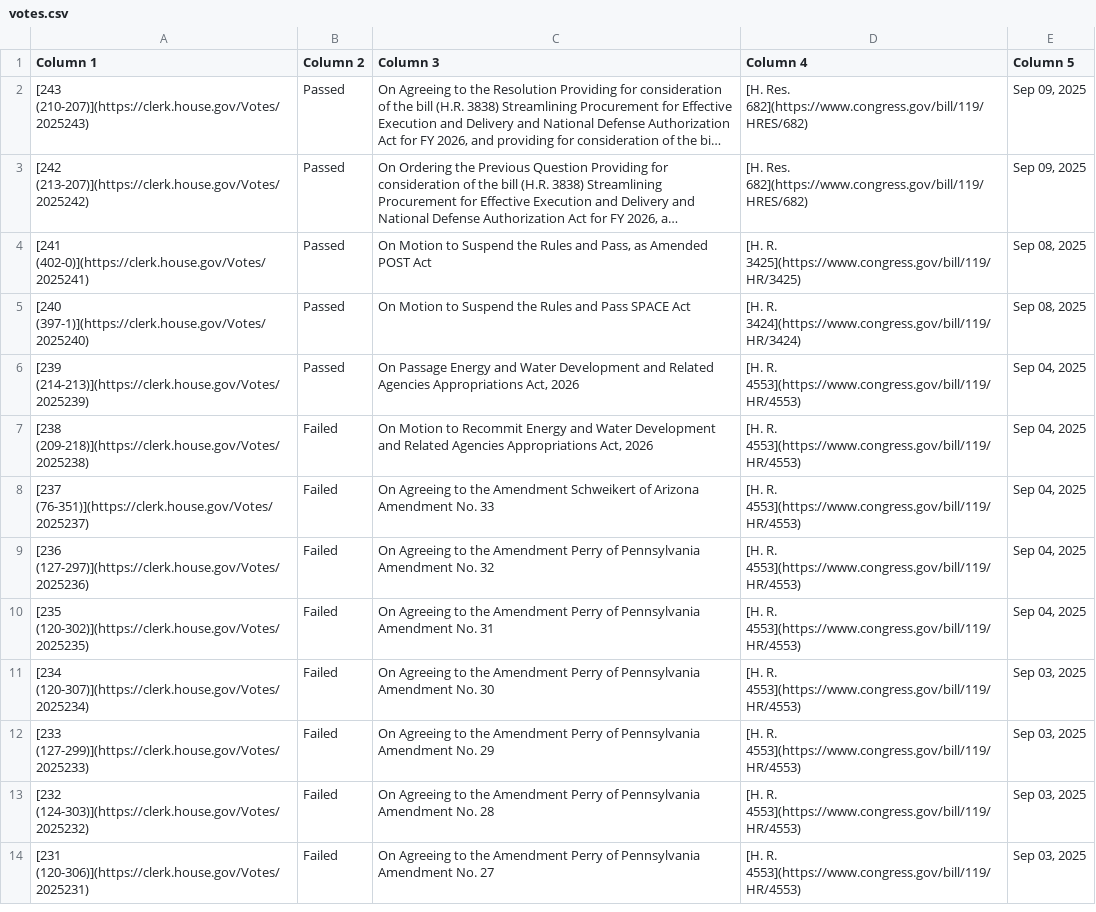
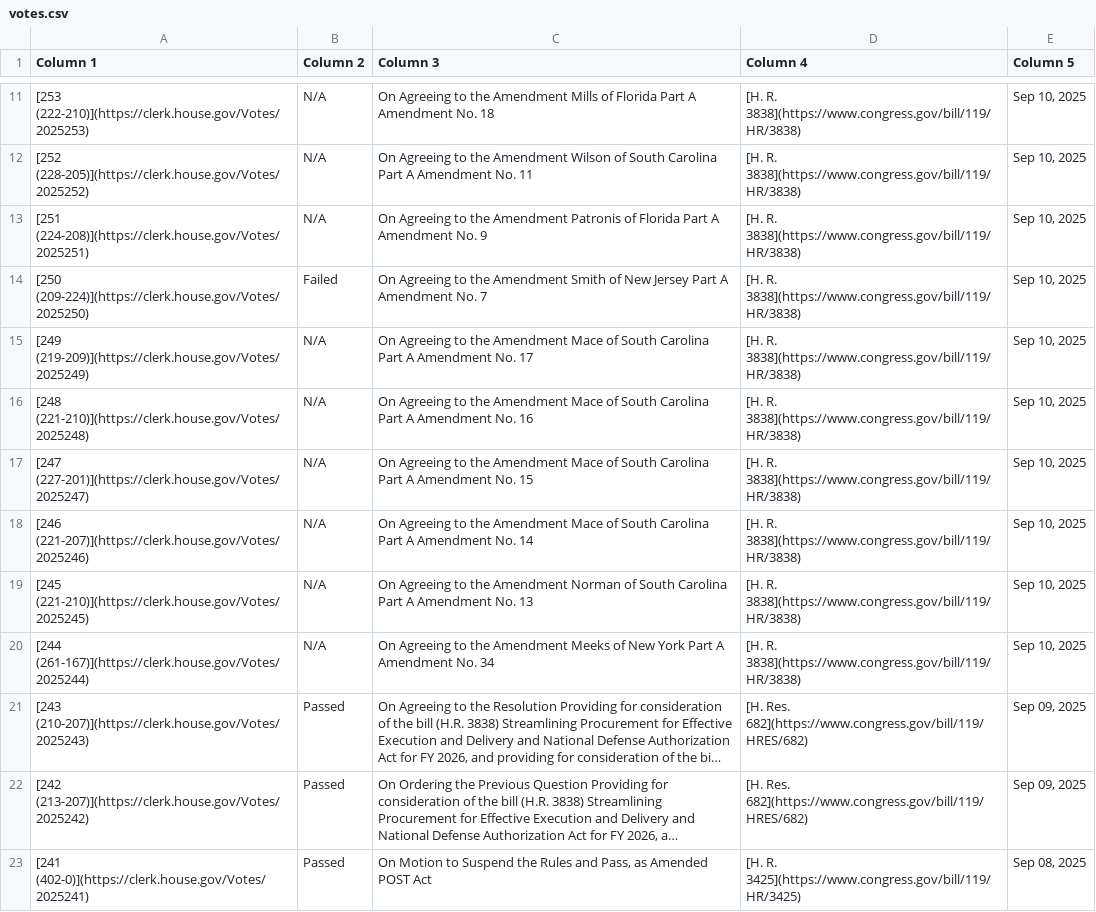
Before and after one commit to aomiller21/House_Votes, a CSV file: votes.csv, drawn as a sheet; only a part is shown, gaps mark what is left out; the shorter side is filled out with more unchanged rows; long unchanged cells end in …; the diff covers the shown part only; the diff names each change by its address in the sheet, - before the commit and + after, or states it on an @@ line.

```diff
--- a/votes.csv
+++ b/votes.csv
+row 11: [253 (222-210)](https://clerk.house.gov/Votes/2025253) | N/A | On Agreeing to the Amendment Mills of Florida Part A Amendment No. 18 | [H. R. 3838](https://www.congress.gov/bill/119/HR/3838) | Sep 10, 2025
+row 12: [252 (228-205)](https://clerk.house.gov/Votes/2025252) | N/A | On Agreeing to the Amendment Wilson of South Carolina Part A Amendment No. 11 | [H. R. 3838](https://www.congress.gov/bill/119/HR/3838) | Sep 10, 2025
+row 13: [251 (224-208)](https://clerk.house.gov/Votes/2025251) | N/A | On Agreeing to the Amendment Patronis of Florida Part A Amendment No. 9 | [H. R. 3838](https://www.congress.gov/bill/119/HR/3838) | Sep 10, 2025
+row 14: [250 (209-224)](https://clerk.house.gov/Votes/2025250) | Failed | On Agreeing to the Amendment Smith of New Jersey Part A Amendment No. 7 | [H. R. 3838](https://www.congress.gov/bill/119/HR/3838) | Sep 10, 2025
+row 15: [249 (219-209)](https://clerk.house.gov/Votes/2025249) | N/A | On Agreeing to the Amendment Mace of South Carolina Part A Amendment No. 17 | [H. R. 3838](https://www.congress.gov/bill/119/HR/3838) | Sep 10, 2025
+row 16: [248 (221-210)](https://clerk.house.gov/Votes/2025248) | N/A | On Agreeing to the Amendment Mace of South Carolina Part A Amendment No. 16 | [H. R. 3838](https://www.congress.gov/bill/119/HR/3838) | Sep 10, 2025
+row 17: [247 (227-201)](https://clerk.house.gov/Votes/2025247) | N/A | On Agreeing to the Amendment Mace of South Carolina Part A Amendment No. 15 | [H. R. 3838](https://www.congress.gov/bill/119/HR/3838) | Sep 10, 2025
+row 18: [246 (221-207)](https://clerk.house.gov/Votes/2025246) | N/A | On Agreeing to the Amendment Mace of South Carolina Part A Amendment No. 14 | [H. R. 3838](https://www.congress.gov/bill/119/HR/3838) | Sep 10, 2025
+row 19: [245 (221-210)](https://clerk.house.gov/Votes/2025245) | N/A | On Agreeing to the Amendment Norman of South Carolina Part A Amendment No. 13 | [H. R. 3838](https://www.congress.gov/bill/119/HR/3838) | Sep 10, 2025
+row 20: [244 (261-167)](https://clerk.house.gov/Votes/2025244) | N/A | On Agreeing to the Amendment Meeks of New York Part A Amendment No. 34 | [H. R. 3838](https://www.congress.gov/bill/119/HR/3838) | Sep 10, 2025
```
Also changed, not shown: 9 added rows and 5 edited cells elsewhere in this file.
